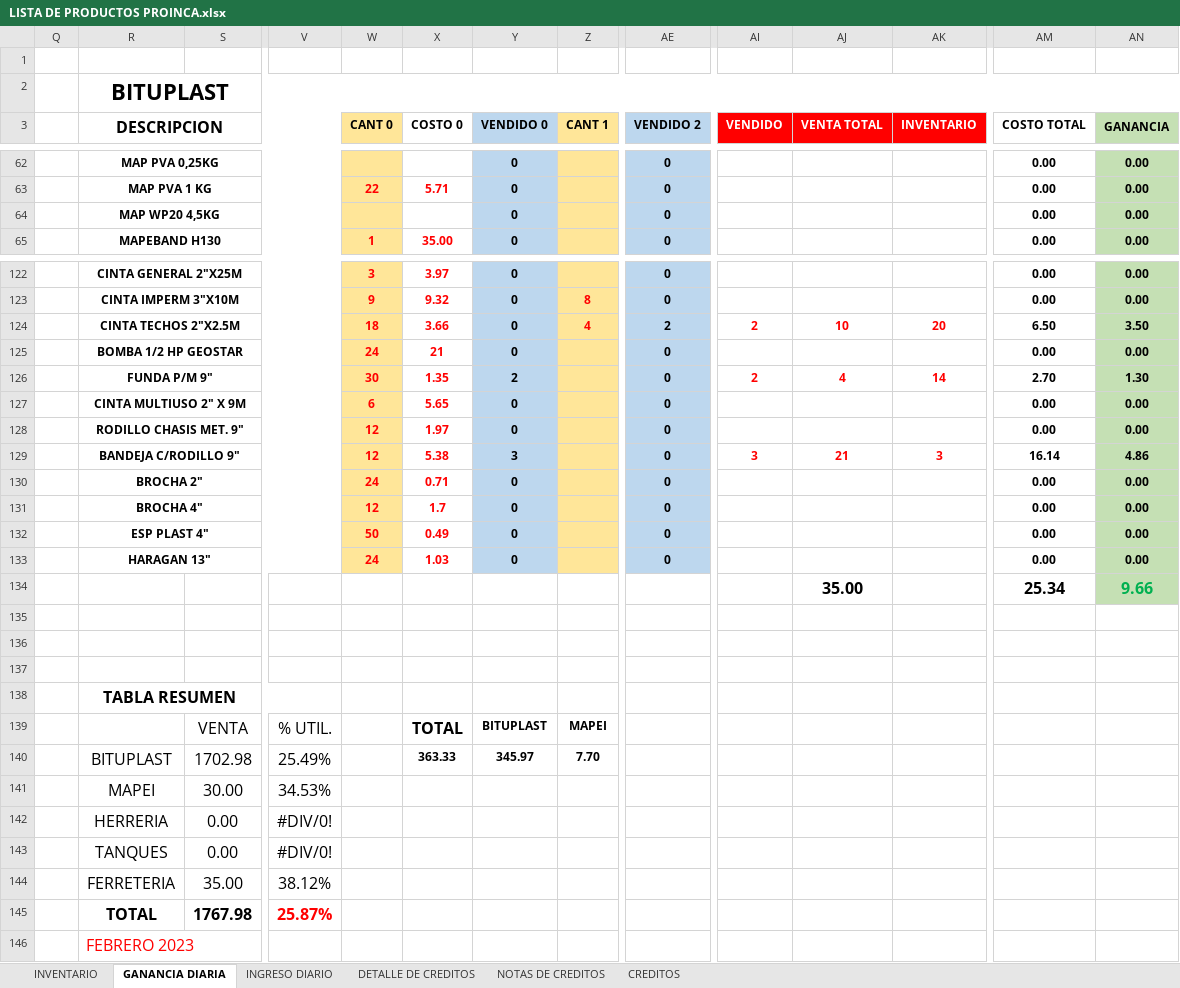
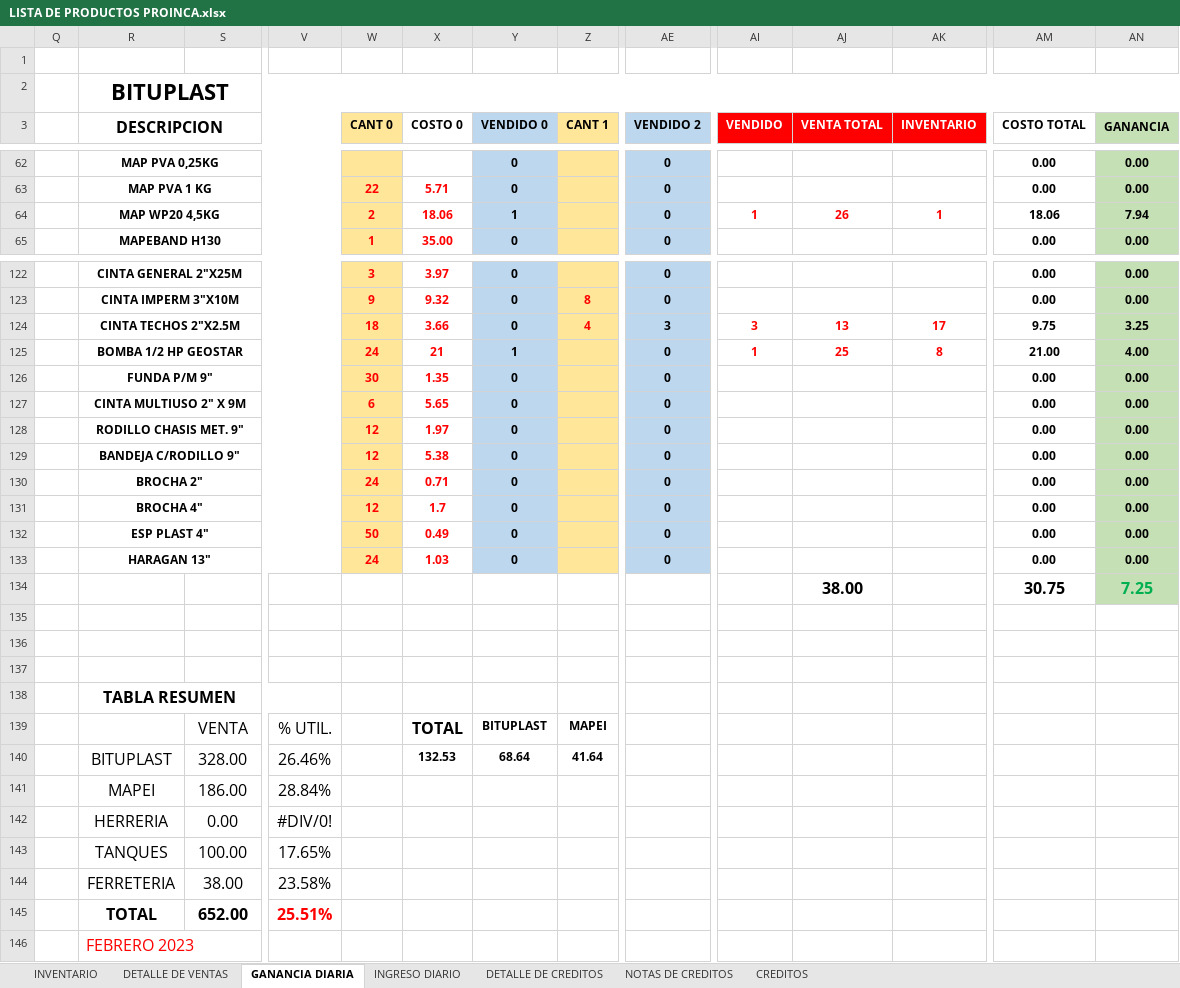
Before and after one commit to JPuente25/Proinca, an Excel workbook: LISTA DE PRODUCTOS PROINCA.xlsx, sheet GANANCIA DIARIA, drawn as a sheet; only a part is shown, gaps mark what is left out; values as stored, in another font and other column widths than the file's, no borders; removed rows and columns are numbered as before the commit, all else as after; rows hold the shown columns only; the diff covers the shown part only; the diff names each change by its address in the sheet, - before the commit and + after, or states it on an @@ line.

```diff
--- a/LISTA DE PRODUCTOS PROINCA.xlsx (sheet GANANCIA DIARIA)
+++ b/LISTA DE PRODUCTOS PROINCA.xlsx (sheet GANANCIA DIARIA)
@@ sheet tab unhidden: DETALLE DE VENTAS @@
-row 64:  | MAP WP20 4,5KG |  |  |  |  | 0 |  | 0 |  |  |  | 0.00 | 0.00
+row 64:  | MAP WP20 4,5KG |  |  | 2 | 18.06 | 1 |  | 0 | 1 | 26 | 1 | 18.06 | 7.94
-AE124 (VENDIDO 2): 2
+AE124 (VENDIDO 2): 3
-AI124 (VENDIDO): 2
+AI124 (VENDIDO): 3
-AJ124 (VENTA TOTAL): 10
+AJ124 (VENTA TOTAL): 13
-AK124 (INVENTARIO): 20
+AK124 (INVENTARIO): 17
-AM124 (COSTO TOTAL): 6.50
+AM124 (COSTO TOTAL): 9.75
-AN124 (GANANCIA): 3.50
+AN124 (GANANCIA): 3.25
+row 125:  | BOMBA 1/2 HP GEOSTAR |  |  | 24 | 21 | 1 |  | 0 | 1 | 25 | 8 | 21.00 | 4.00
-R126 (DESCRIPCION): BOMBA 1/2 HP GEOSTAR
+R126 (DESCRIPCION): FUNDA P/M 9"
-W126 (CANT 0): 24
+W126 (CANT 0): 30
-X126 (COSTO 0): 21
+X126 (COSTO 0): 1.35
-row 126:  | FUNDA P/M 9" |  |  | 30 | 1.35 | 2 |  | 0 | 2 | 4 | 14 | 2.70 | 1.30
-Y129 (VENDIDO 0): 3
+Y129 (VENDIDO 0): 0
-AI129 (VENDIDO): 3
+AI129 (VENDIDO): (empty)
-AJ129 (VENTA TOTAL): 21
+AJ129 (VENTA TOTAL): (empty)
-AK129 (INVENTARIO): 3
+AK129 (INVENTARIO): (empty)
-AM129 (COSTO TOTAL): 16.14
+AM129 (COSTO TOTAL): 0.00
-AN129 (GANANCIA): 4.86
+AN129 (GANANCIA): 0.00
-row 134:  |  |  |  |  |  |  |  |  |  | 35.00 |  | 25.34 | 9.66
+row 134:  |  |  |  |  |  |  |  |  |  | 38.00 |  | 30.75 | 7.25
-row 140:  | BITUPLAST | 1702.98 | 25.49% |  | 363.33 | 345.97 | 7.70
-row 141:  | MAPEI | 30.00 | 34.53%
+row 140:  | BITUPLAST | 328.00 | 26.46% |  | 132.53 | 68.64 | 41.64
+row 141:  | MAPEI | 186.00 | 28.84%
-row 143:  | TANQUES | 0.00 | #DIV/0!
-row 144:  | FERRETERIA | 35.00 | 38.12%
-row 145:  | TOTAL | 1767.98 | 25.87%
+row 143:  | TANQUES | 100.00 | 17.65%
+row 144:  | FERRETERIA | 38.00 | 23.58%
+row 145:  | TOTAL | 652.00 | 25.51%
```
Also changed, not shown: 3 added rows, 3 removed rows and 76 edited cells elsewhere in this sheet, sheet INGRESO DIARIO, sheet CREDITOS, formulas that keep their value.
